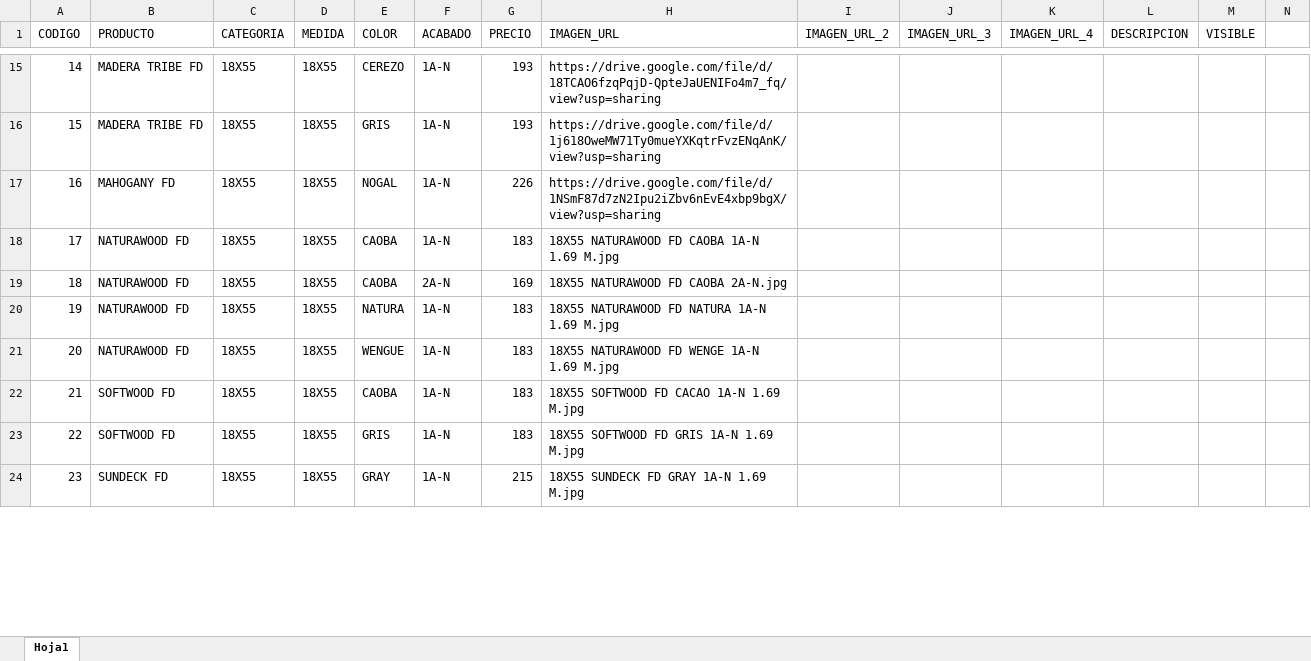
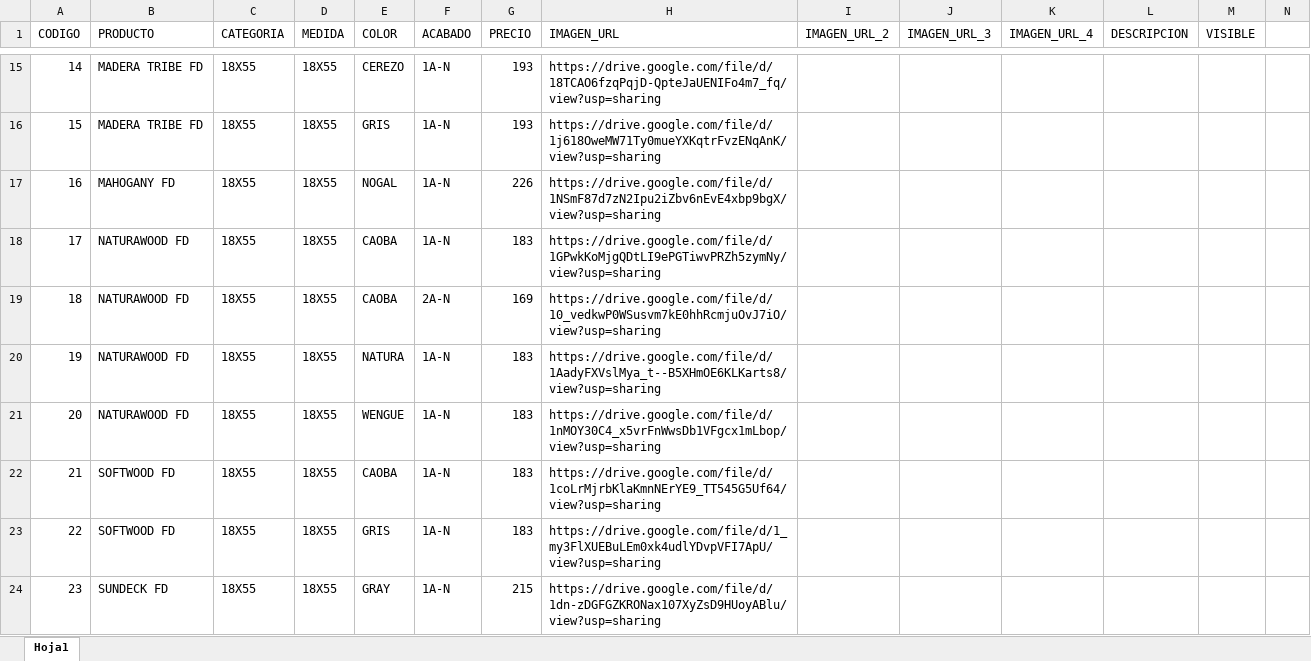
Before and after one commit to pegaza0407/villa-real-pisos-azulejos, an Excel workbook: VILLAREAL PAGINA.xlsm, sheet Hoja1, drawn as a sheet; only a part is shown, gaps mark what is left out; values as stored, in another font and other column widths than the file's, no borders; the diff covers the shown part only; the diff names each change by its address in the sheet, - before the commit and + after, or states it on an @@ line.

Commit message:
Add files via upload

```diff
--- a/VILLAREAL PAGINA.xlsm (sheet Hoja1)
+++ b/VILLAREAL PAGINA.xlsm (sheet Hoja1)
-H18 (IMAGEN_URL): 18X55 NATURAWOOD FD CAOBA 1A-N 1.69 M.jpg
+H18 (IMAGEN_URL): https://drive.google.com/file/d/1GPwkKoMjgQDtLI9ePGTiwvPRZh5zymNy/view?usp=sharing
-H19 (IMAGEN_URL): 18X55 NATURAWOOD FD CAOBA 2A-N.jpg
+H19 (IMAGEN_URL): https://drive.google.com/file/d/10_vedkwP0WSusvm7kE0hhRcmjuOvJ7iO/view?usp=sharing
-H20 (IMAGEN_URL): 18X55 NATURAWOOD FD NATURA 1A-N 1.69 M.jpg
+H20 (IMAGEN_URL): https://drive.google.com/file/d/1AadyFXVslMya_t--B5XHmOE6KLKarts8/view?usp=sharing
-H21 (IMAGEN_URL): 18X55 NATURAWOOD FD WENGE 1A-N 1.69 M.jpg
+H21 (IMAGEN_URL): https://drive.google.com/file/d/1nMOY30C4_x5vrFnWwsDb1VFgcx1mLbop/view?usp=sharing
-H22 (IMAGEN_URL): 18X55 SOFTWOOD FD CACAO 1A-N 1.69 M.jpg
+H22 (IMAGEN_URL): https://drive.google.com/file/d/1coLrMjrbKlaKmnNErYE9_TT545G5Uf64/view?usp=sharing
-H23 (IMAGEN_URL): 18X55 SOFTWOOD FD GRIS 1A-N 1.69 M.jpg
+H23 (IMAGEN_URL): https://drive.google.com/file/d/1_my3FlXUEBuLEm0xk4udlYDvpVFI7ApU/view?usp=sharing
-H24 (IMAGEN_URL): 18X55 SUNDECK FD GRAY 1A-N 1.69 M.jpg
+H24 (IMAGEN_URL): https://drive.google.com/file/d/1dn-zDGFGZKRONax107XyZsD9HUoyABlu/view?usp=sharing
```
Also changed, not shown: 28 edited cells and cell formats elsewhere in this sheet.
